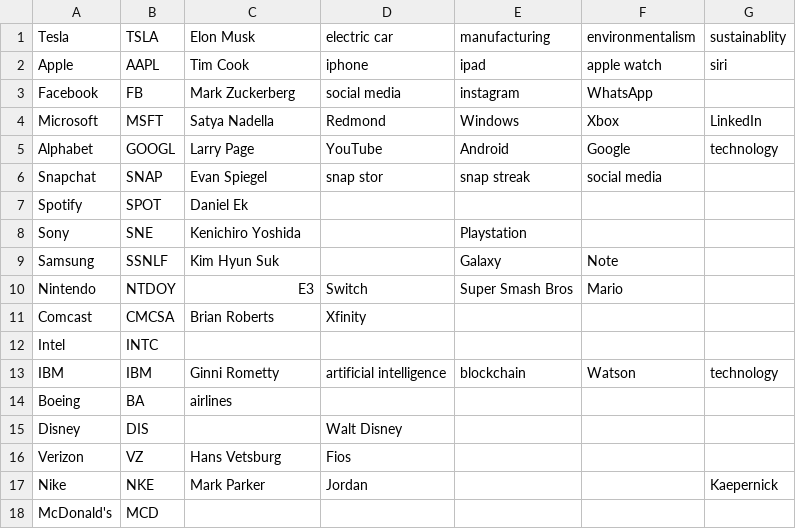
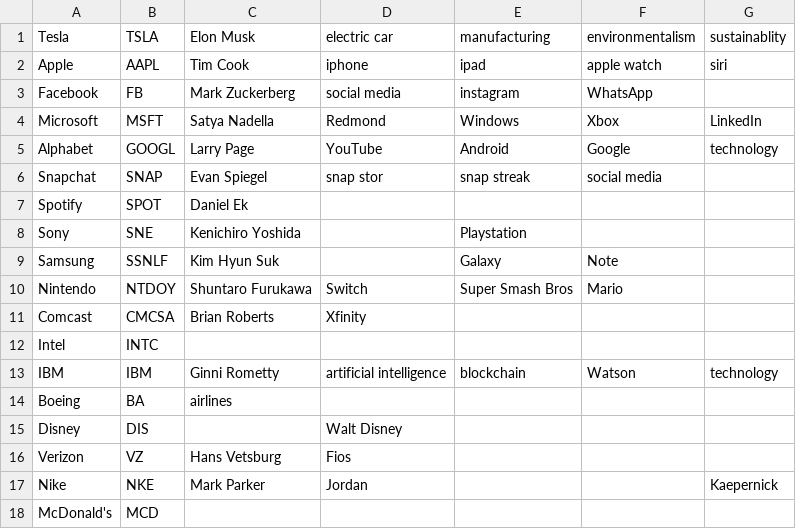
Before and after one commit to tlynch1315/ML-Stock-prediction-Tweet-sentiment-analysis, a CSV file: companies.csv, drawn as a sheet.

Commit message:
Update companies.csv

```diff
--- a/companies.csv
+++ b/companies.csv
@@ -9,3 +9,3 @@ Sony,SNE,Kenichiro Yoshida,,Playstation,,
 Samsung,SSNLF,Kim Hyun Suk,,Galaxy,Note,
-Nintendo,NTDOY,E3,Switch,Super Smash Bros,Mario,
+Nintendo,NTDOY,Shuntaro Furukawa,Switch,Super Smash Bros,Mario,
 Comcast,CMCSA,Brian Roberts,Xfinity,,,
```
